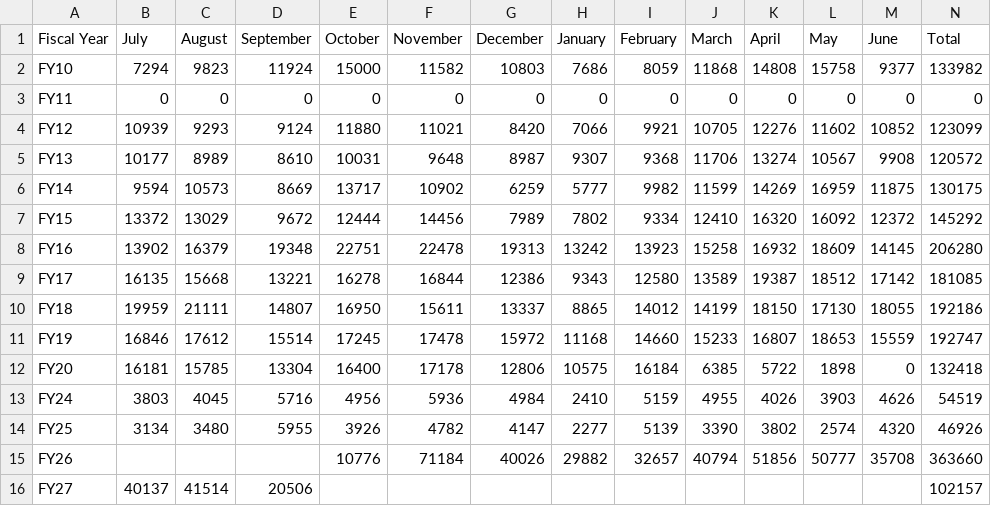
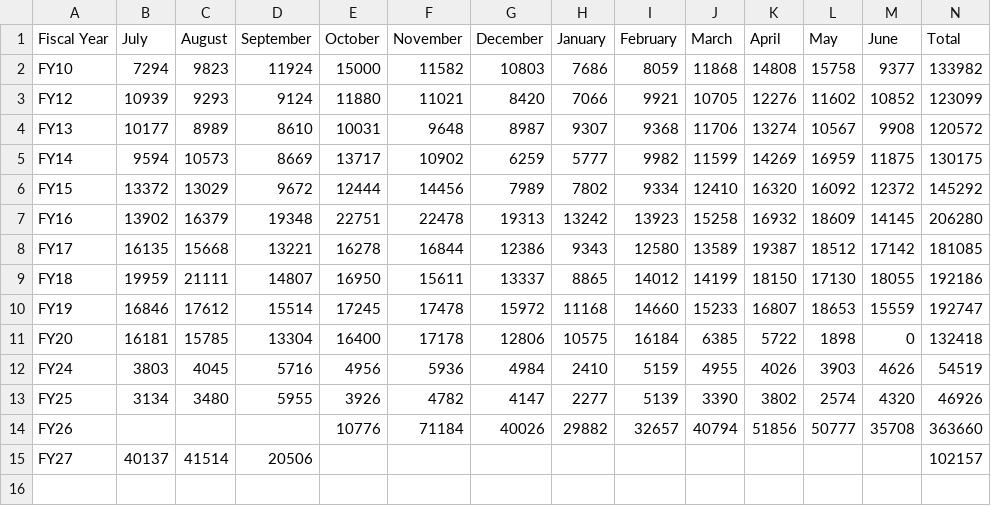
Before and after one commit to zhenghai/Examples-Modernized, a CSV file: examples/VisitsOverFY/Visitor Monthly Attendance FY.csv, drawn as a sheet.

```diff
--- a/examples/VisitsOverFY/Visitor Monthly Attendance FY.csv
+++ b/examples/VisitsOverFY/Visitor Monthly Attendance FY.csv
@@ -2,3 +2,2 @@
 FY10,7294,9823,11924,15000,11582,10803,7686,8059,11868,14808,15758,9377,133982
-FY11,0,0,0,0,0,0,0,0,0,0,0,0,0
 FY12,10939,9293,9124,11880,11021,8420,7066,9921,10705,12276,11602,10852,123099
```
Also changed, not shown: 2 other files.
